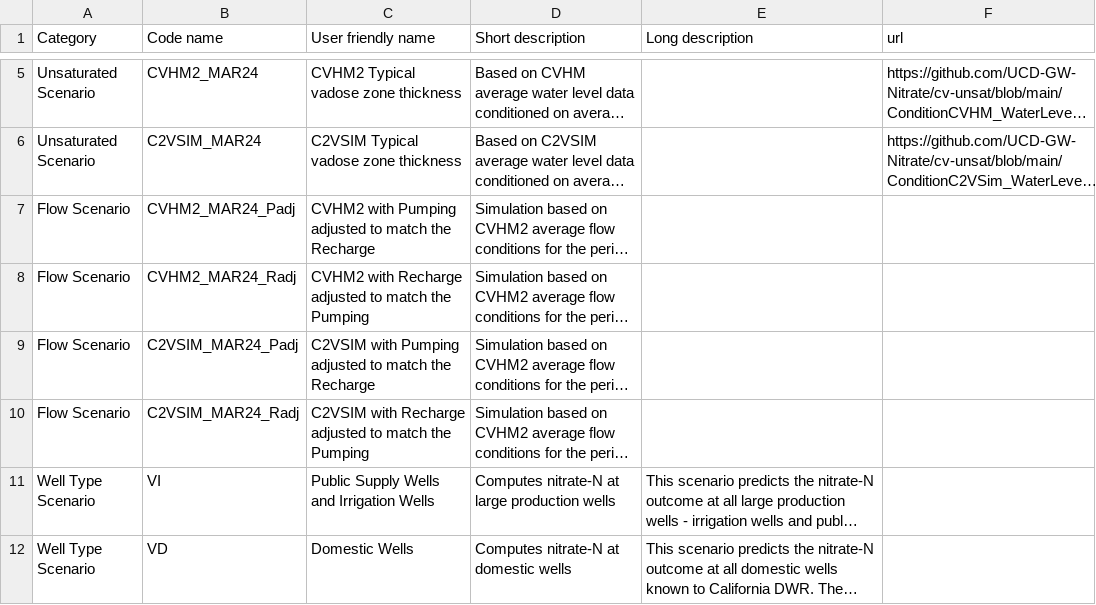
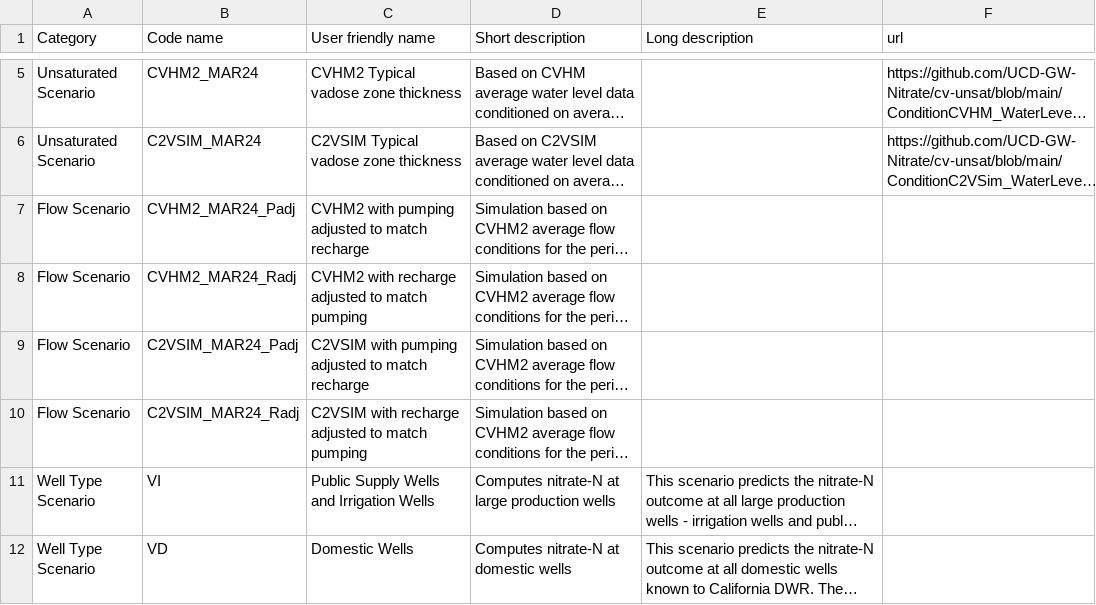
Before and after one commit to UCD-GW-Nitrate/npsat_web_backend, a CSV file: npsat_manager/data/scenarios/MantisScenariosNames.csv, drawn as a sheet; only a part is shown, gaps mark what is left out; long unchanged cells end in …; the diff names each change by its address in the sheet, - before the commit and + after, or states it on an @@ line.

Commit message:
Edit display name of flow scenarios

```diff
--- a/npsat_manager/data/scenarios/MantisScenariosNames.csv
+++ b/npsat_manager/data/scenarios/MantisScenariosNames.csv
-C7 (User friendly name): CVHM2 with Pumping adjusted to match the Recharge
+C7 (User friendly name): CVHM2 with pumping adjusted to match recharge
-C8 (User friendly name): CVHM2 with Recharge adjusted to match the Pumping
+C8 (User friendly name): CVHM2 with recharge adjusted to match pumping
-C9 (User friendly name): C2VSIM with Pumping adjusted to match the Recharge
+C9 (User friendly name): C2VSIM with pumping adjusted to match recharge
-C10 (User friendly name): C2VSIM with Recharge adjusted to match the Pumping
+C10 (User friendly name): C2VSIM with recharge adjusted to match pumping
```
